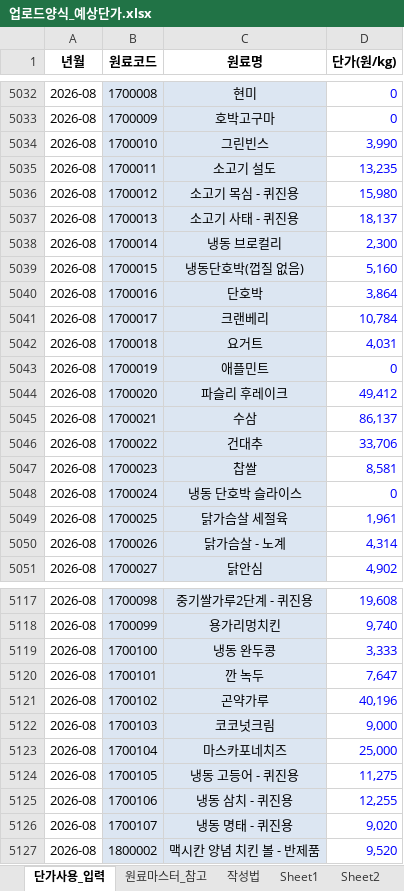
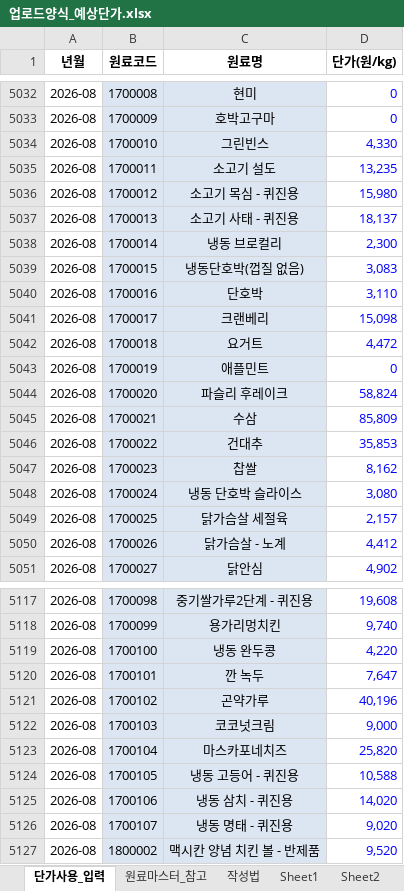
Before and after one commit to taehokim-5515/Raw-material-analysis, an Excel workbook: data/업로드양식_예상단가.xlsx, sheet 단가사용_입력, drawn as a sheet; only a part is shown, gaps mark what is left out; values as stored, in another font and other column widths than the file's, no borders; the diff covers the shown part only; the diff names each change by its address in the sheet, - before the commit and + after, or states it on an @@ line.

```diff
--- a/data/업로드양식_예상단가.xlsx (sheet 단가사용_입력)
+++ b/data/업로드양식_예상단가.xlsx (sheet 단가사용_입력)
-D5034 (단가(원/kg)): 3,990
+D5034 (단가(원/kg)): 4,330
-D5039 (단가(원/kg)): 5,160
+D5039 (단가(원/kg)): 3,083
-D5040 (단가(원/kg)): 3,864
+D5040 (단가(원/kg)): 3,110
-D5041 (단가(원/kg)): 10,784
+D5041 (단가(원/kg)): 15,098
-D5042 (단가(원/kg)): 4,031
+D5042 (단가(원/kg)): 4,472
-D5044 (단가(원/kg)): 49,412
+D5044 (단가(원/kg)): 58,824
-D5045 (단가(원/kg)): 86,137
+D5045 (단가(원/kg)): 85,809
-D5046 (단가(원/kg)): 33,706
+D5046 (단가(원/kg)): 35,853
-D5047 (단가(원/kg)): 8,581
+D5047 (단가(원/kg)): 8,162
-D5048 (단가(원/kg)): 0
+D5048 (단가(원/kg)): 3,080
-D5049 (단가(원/kg)): 1,961
+D5049 (단가(원/kg)): 2,157
-D5050 (단가(원/kg)): 4,314
+D5050 (단가(원/kg)): 4,412
-D5119 (단가(원/kg)): 3,333
+D5119 (단가(원/kg)): 4,220
-D5123 (단가(원/kg)): 25,000
+D5123 (단가(원/kg)): 25,820
-D5124 (단가(원/kg)): 11,275
+D5124 (단가(원/kg)): 10,588
-D5125 (단가(원/kg)): 12,255
+D5125 (단가(원/kg)): 14,020
```
Also changed, not shown: 55 edited cells elsewhere in this sheet, data/업로드양식_원료단가사용.xlsx, 2 other files.
